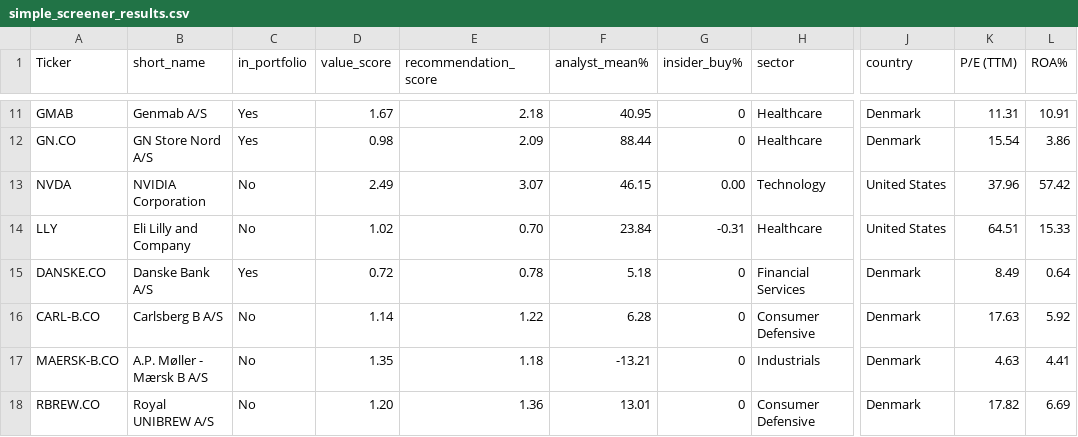
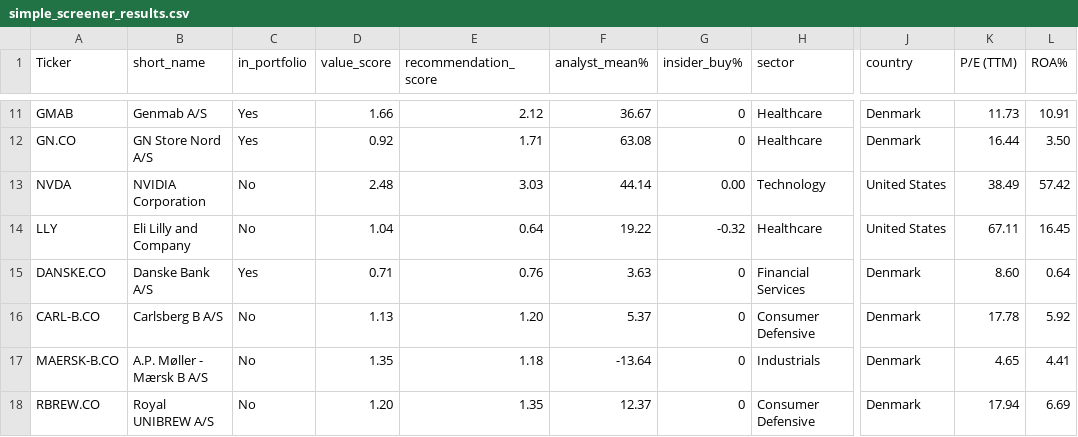
Before and after one commit to P1N60/Uni, a CSV file: VS-Code/Side-Projects/money_printer/data/simple_screener_results.csv, drawn as a sheet; only a part is shown, gaps mark what is left out; the diff covers the shown part only; the diff names each change by its address in the sheet, - before the commit and + after, or states it on an @@ line.

Commit message:
Update known tickers and simple screener results
- Replaced HH.CO with HEM.ST and added DEMANT.CO in known_tickers.csv.
- Updated values in simple_screener_results.csv for various tickers, including MATAS.CO, TRIFOR.CO, and others, reflecting the latest financial data and recommendations.

```diff
--- a/VS-Code/Side-Projects/money_printer/data/simple_screener_results.csv
+++ b/VS-Code/Side-Projects/money_printer/data/simple_screener_results.csv
-D11 (value_score): 1.67
+D11 (value_score): 1.66
-E11 (recommendation_score): 2.18
+E11 (recommendation_score): 2.12
-F11 (analyst_mean%): 40.95
+F11 (analyst_mean%): 36.67
-K11 (P/E (TTM)): 11.31
+K11 (P/E (TTM)): 11.73
-D12 (value_score): 0.98
+D12 (value_score): 0.92
-E12 (recommendation_score): 2.09
+E12 (recommendation_score): 1.71
-F12 (analyst_mean%): 88.44
+F12 (analyst_mean%): 63.08
-K12 (P/E (TTM)): 15.54
+K12 (P/E (TTM)): 16.44
-L12 (ROA%): 3.86
+L12 (ROA%): 3.50
-D13 (value_score): 2.49
+D13 (value_score): 2.48
-E13 (recommendation_score): 3.07
+E13 (recommendation_score): 3.03
-F13 (analyst_mean%): 46.15
+F13 (analyst_mean%): 44.14
-K13 (P/E (TTM)): 37.96
+K13 (P/E (TTM)): 38.49
-D14 (value_score): 1.02
+D14 (value_score): 1.04
-E14 (recommendation_score): 0.70
+E14 (recommendation_score): 0.64
-F14 (analyst_mean%): 23.84
+F14 (analyst_mean%): 19.22
-G14 (insider_buy%): -0.31
+G14 (insider_buy%): -0.32
-K14 (P/E (TTM)): 64.51
+K14 (P/E (TTM)): 67.11
-L14 (ROA%): 15.33
+L14 (ROA%): 16.45
-D15 (value_score): 0.72
+D15 (value_score): 0.71
-E15 (recommendation_score): 0.78
+E15 (recommendation_score): 0.76
-F15 (analyst_mean%): 5.18
+F15 (analyst_mean%): 3.63
-K15 (P/E (TTM)): 8.49
+K15 (P/E (TTM)): 8.60
-D16 (value_score): 1.14
+D16 (value_score): 1.13
-E16 (recommendation_score): 1.22
+E16 (recommendation_score): 1.20
-F16 (analyst_mean%): 6.28
+F16 (analyst_mean%): 5.37
-K16 (P/E (TTM)): 17.63
+K16 (P/E (TTM)): 17.78
-F17 (analyst_mean%): -13.21
+F17 (analyst_mean%): -13.64
-K17 (P/E (TTM)): 4.63
+K17 (P/E (TTM)): 4.65
-E18 (recommendation_score): 1.36
+E18 (recommendation_score): 1.35
-F18 (analyst_mean%): 13.01
+F18 (analyst_mean%): 12.37
-K18 (P/E (TTM)): 17.82
+K18 (P/E (TTM)): 17.94
```
Also changed, not shown: 2 added rows and 92 edited cells elsewhere in this file, VS-Code/Side-Projects/money_printer/data/known_tickers.csv, 1 other file.
